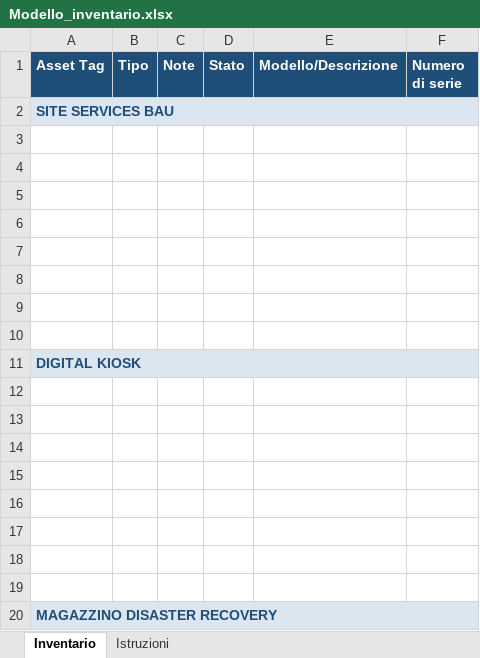
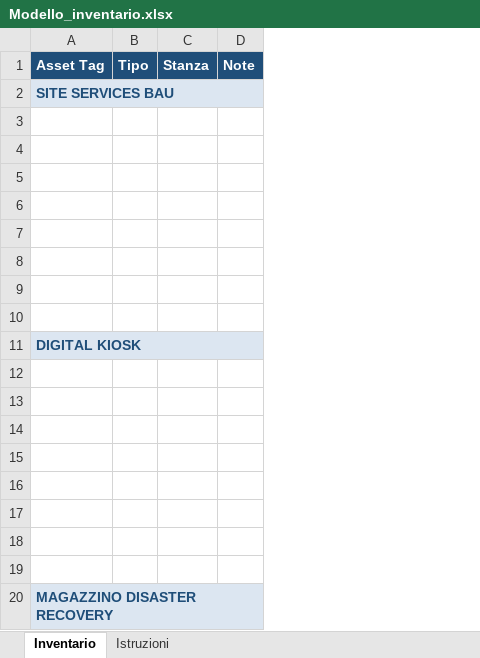
Before and after one commit to Angelo-Tassi/site-services-inventario, an Excel workbook: docs/Modello_inventario.xlsx, sheet Inventario, drawn as a sheet; values as stored, in another font and other column widths than the file's, no borders; removed rows and columns are numbered as before the commit, all else as after; the diff names each change by its address in the sheet, - before the commit and + after, or states it on an @@ line.

```diff
--- a/docs/Modello_inventario.xlsx (sheet Inventario)
+++ b/docs/Modello_inventario.xlsx (sheet Inventario)
+column C (Stanza), empty
-column D (Stato), empty
-column E (Modello/Descrizione), empty
-column F (Numero di serie), empty
```
Also changed, not shown: sheet Istruzioni, Collaudo/Inventario_di_prova.xlsx, Collaudo/Inventario_di_prova_con_difetti.xlsx, 14 other files.
